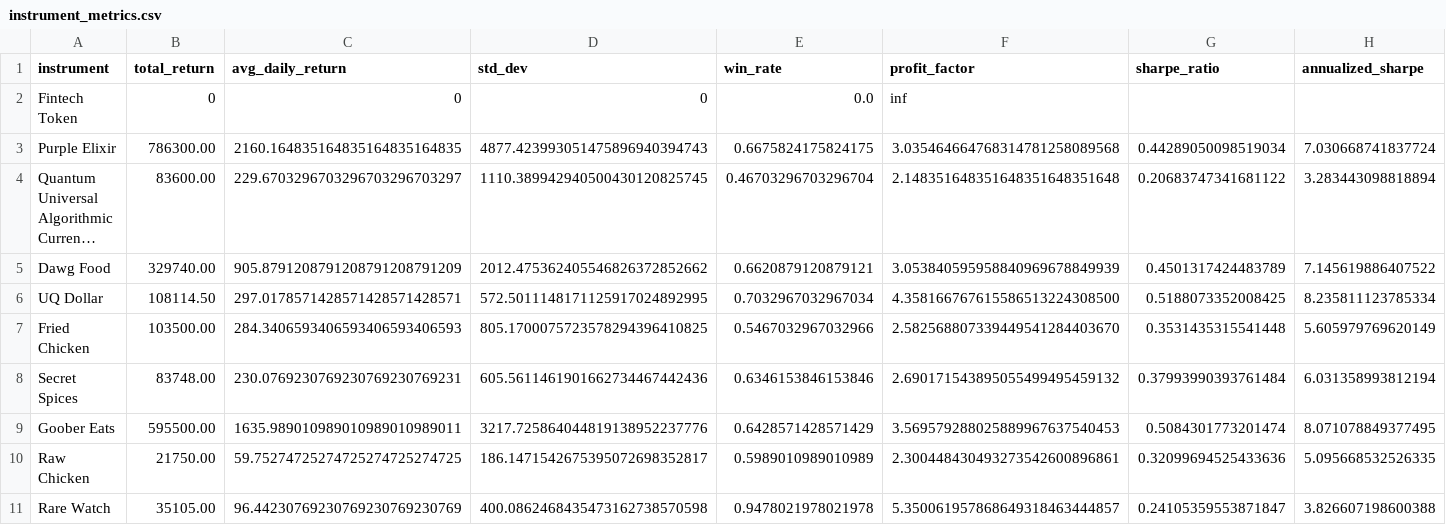
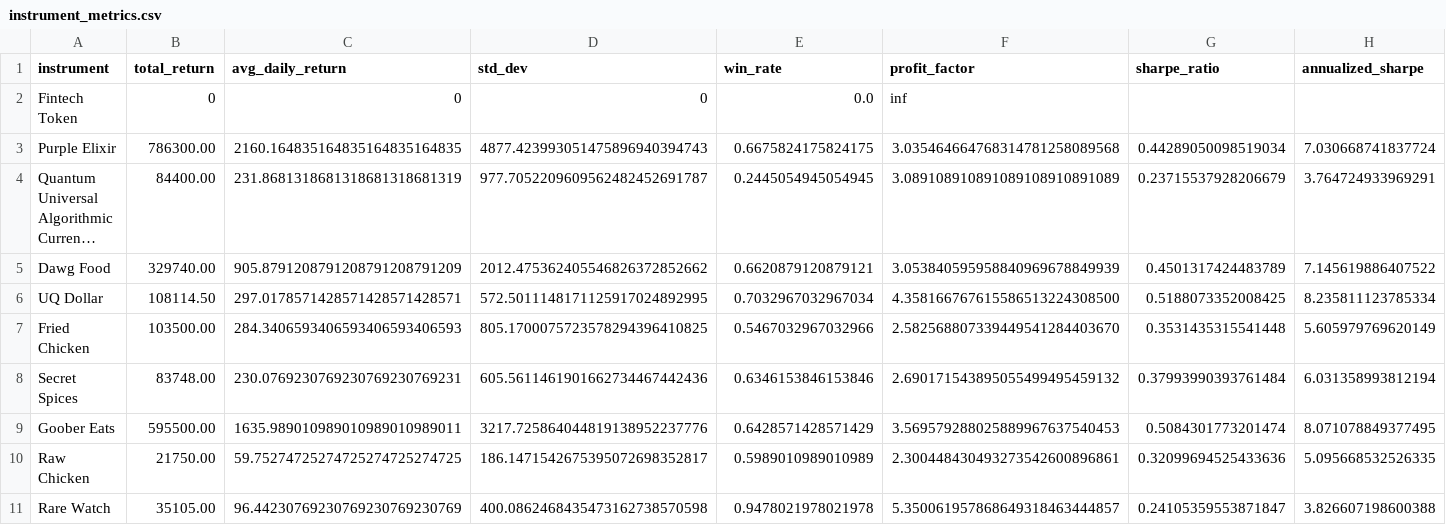
Before and after one commit to Ei3-kw/ALGOJAM-2025-PUBLIC, a CSV file: trader_interface/simulation_results/instrument_metrics.csv, drawn as a sheet; long unchanged cells end in …; the diff names each change by its address in the sheet, - before the commit and + after, or states it on an @@ line.

```diff
--- a/trader_interface/simulation_results/instrument_metrics.csv
+++ b/trader_interface/simulation_results/instrument_metrics.csv
-B4 (total_return): 83600.00
+B4 (total_return): 84400.00
-C4 (avg_daily_return): 229.6703296703296703296703297
+C4 (avg_daily_return): 231.8681318681318681318681319
-D4 (std_dev): 1110.389942940500430120825745
+D4 (std_dev): 977.7052209609562482452691787
-E4 (win_rate): 0.46703296703296704
+E4 (win_rate): 0.2445054945054945
-F4 (profit_factor): 2.148351648351648351648351648
+F4 (profit_factor): 3.089108910891089108910891089
-G4 (sharpe_ratio): 0.20683747341681122
+G4 (sharpe_ratio): 0.23715537928206679
-H4 (annualized_sharpe): 3.283443098818894
+H4 (annualized_sharpe): 3.764724933969291
```
Also changed, not shown: trader_interface/simulation_results/overall_metrics.csv, 3 other files.
